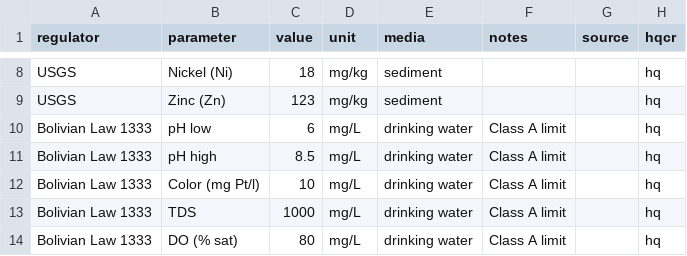
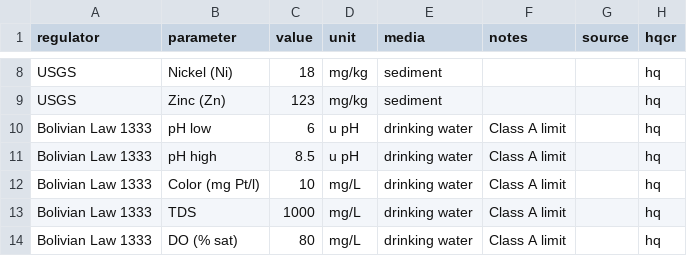
Before and after one commit to snakekn/pilcomayo_water_sediment_quality_app, a CSV file: data/standards/all_standards.csv, drawn as a sheet; only a part is shown, gaps mark what is left out.

Commit message:
new functions for plotting with hq and cleaning/translating/loading data, added 2016-2024 raw data, minor changes to misc. scripts

```diff
--- a/data/standards/all_standards.csv
+++ b/data/standards/all_standards.csv
@@ -9,4 +9,4 @@ USGS,Nickel (Ni),18,mg/kg,sediment,,,hq
 USGS,Zinc (Zn),123,mg/kg,sediment,,,hq
-Bolivian Law 1333,pH low,6,mg/L,drinking water,Class A limit,,hq
-Bolivian Law 1333,pH high,8.5,mg/L,drinking water,Class A limit,,hq
+Bolivian Law 1333,pH low,6,u pH,drinking water,Class A limit,,hq
+Bolivian Law 1333,pH high,8.5,u pH,drinking water,Class A limit,,hq
 Bolivian Law 1333,Color (mg Pt/l),10,mg/L,drinking water,Class A limit,,hq
```
Also changed, not shown: data/standards/strict_standards.csv, 32 other files.
